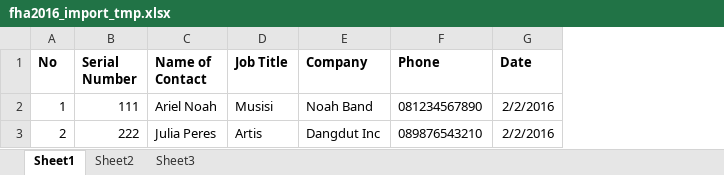
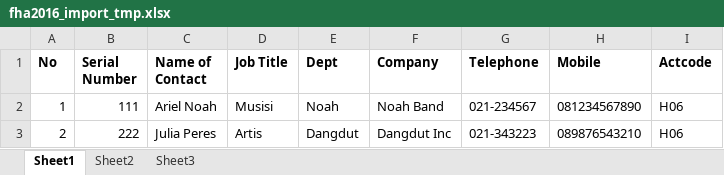
Before and after one commit to adamprasetia/fha2016, an Excel workbook: files/fha2016_import_tmp.xlsx, sheet Sheet1, drawn as a sheet; values as stored, in another font and other column widths than the file's, no borders; removed rows and columns are numbered as before the commit, all else as after; the diff names each change by its address in the sheet, - before the commit and + after, or states it on an @@ line.

Commit message:
benerin import

```diff
--- a/files/fha2016_import_tmp.xlsx (sheet Sheet1)
+++ b/files/fha2016_import_tmp.xlsx (sheet Sheet1)
+column E (Dept), rows 2-3: Noah | Dangdut
+column G (Telephone), rows 2-3: 021-234567 | 021-343223
-column G (Date), rows 2-3: 2/2/2016 | 2/2/2016
+column I (Actcode), rows 2-3: H06 | H06
-H1: Phone
+H1: Mobile
```
Also changed, not shown: uploads/import_12.xlsx, 2 other files.
